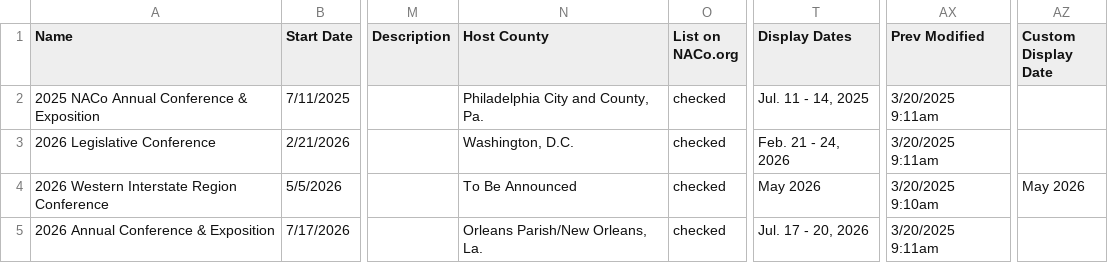
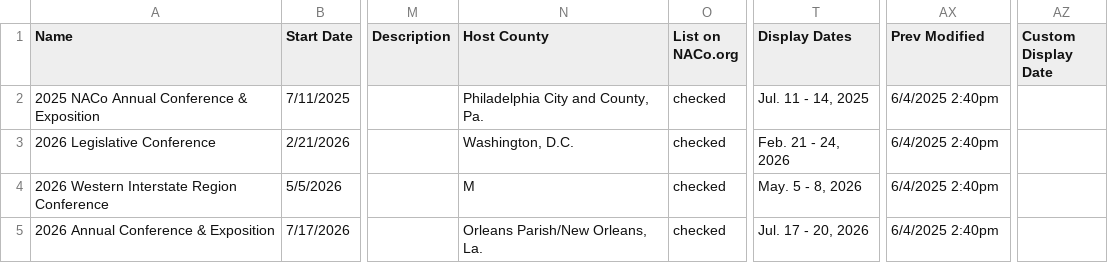
Before and after one commit to NACoDigTeam/naco-tables, a CSV file: upcoming-conferences.csv, drawn as a sheet; only a part is shown, gaps mark what is left out; the diff names each change by its address in the sheet, - before the commit and + after, or states it on an @@ line.

Commit message:
Update CSV from Airtable automation

```diff
--- a/upcoming-conferences.csv
+++ b/upcoming-conferences.csv
-AX2:AX3 (Prev Modified): 3/20/2025 9:11am
+AX2:AX3 (Prev Modified): 6/4/2025 2:40pm
-N4 (Host County): To Be Announced
+N4 (Host County): M
-T4 (Display Dates): May 2026
+T4 (Display Dates): May. 5 - 8, 2026
-AX4 (Prev Modified): 3/20/2025 9:10am
+AX4 (Prev Modified): 6/4/2025 2:40pm
-AZ4 (Custom Display Date): May 2026
+AZ4 (Custom Display Date): (empty)
-AX5 (Prev Modified): 3/20/2025 9:11am
+AX5 (Prev Modified): 6/4/2025 2:40pm
```
